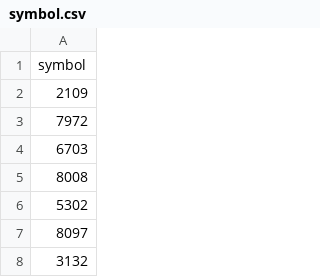
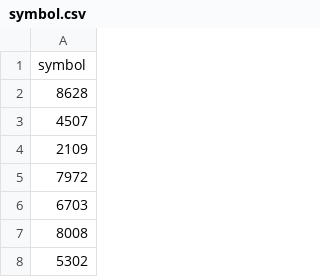
Before and after one commit to saru999/stock-data, a CSV file: symbol.csv, drawn as a sheet; only a part is shown; the shorter side is filled out with more unchanged rows; the diff names each change by its address in the sheet, - before the commit and + after, or states it on an @@ line.

Commit message:
update symbol.csv

```diff
--- a/symbol.csv
+++ b/symbol.csv
+row 2: 8628
+row 3: 4507
```
